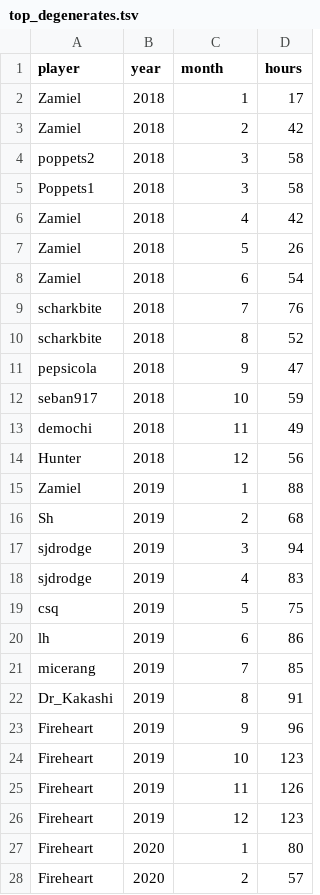
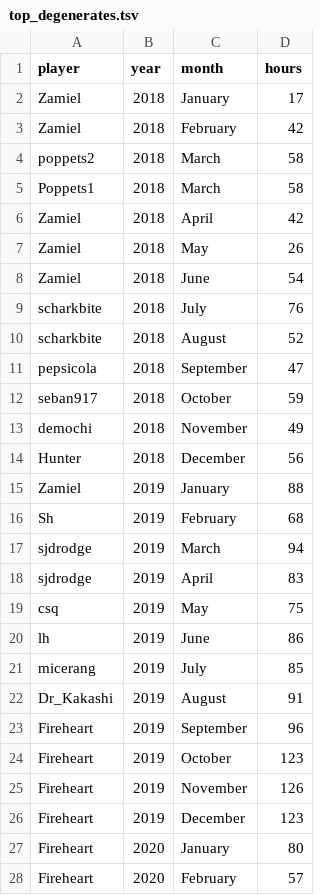
Before and after one commit to Aigul9/hanabi-stats, a TSV file: output/time/top_degenerates.tsv, drawn as a sheet; only a part is shown; the diff covers the shown part only.

Commit message:
change month to month name

```diff
--- a/output/time/top_degenerates.tsv
+++ b/output/time/top_degenerates.tsv
@@ -1,28 +1,28 @@
 player	year	month	hours
-Zamiel	2018	1	17
-Zamiel	2018	2	42
-poppets2	2018	3	58
-Poppets1	2018	3	58
-Zamiel	2018	4	42
-Zamiel	2018	5	26
-Zamiel	2018	6	54
-scharkbite	2018	7	76
-scharkbite	2018	8	52
-pepsicola	2018	9	47
-seban917	2018	10	59
-demochi	2018	11	49
-Hunter	2018	12	56
-Zamiel	2019	1	88
-Sh	2019	2	68
-sjdrodge	2019	3	94
-sjdrodge	2019	4	83
-csq	2019	5	75
-lh	2019	6	86
-micerang	2019	7	85
-Dr_Kakashi	2019	8	91
-Fireheart	2019	9	96
-Fireheart	2019	10	123
-Fireheart	2019	11	126
-Fireheart	2019	12	123
-Fireheart	2020	1	80
-Fireheart	2020	2	57
+Zamiel	2018	January  	17
+Zamiel	2018	February 	42
+poppets2	2018	March    	58
+Poppets1	2018	March    	58
+Zamiel	2018	April    	42
+Zamiel	2018	May      	26
+Zamiel	2018	June     	54
+scharkbite	2018	July     	76
+scharkbite	2018	August   	52
+pepsicola	2018	September	47
+seban917	2018	October  	59
+demochi	2018	November 	49
+Hunter	2018	December 	56
+Zamiel	2019	January  	88
+Sh	2019	February 	68
+sjdrodge	2019	March    	94
+sjdrodge	2019	April    	83
+csq	2019	May      	75
+lh	2019	June     	86
+micerang	2019	July     	85
+Dr_Kakashi	2019	August   	91
+Fireheart	2019	September	96
+Fireheart	2019	October  	123
+Fireheart	2019	November 	126
+Fireheart	2019	December 	123
+Fireheart	2020	January  	80
+Fireheart	2020	February 	57
```
Also changed, not shown: 20 edited cells elsewhere in this file, 1 other file.
